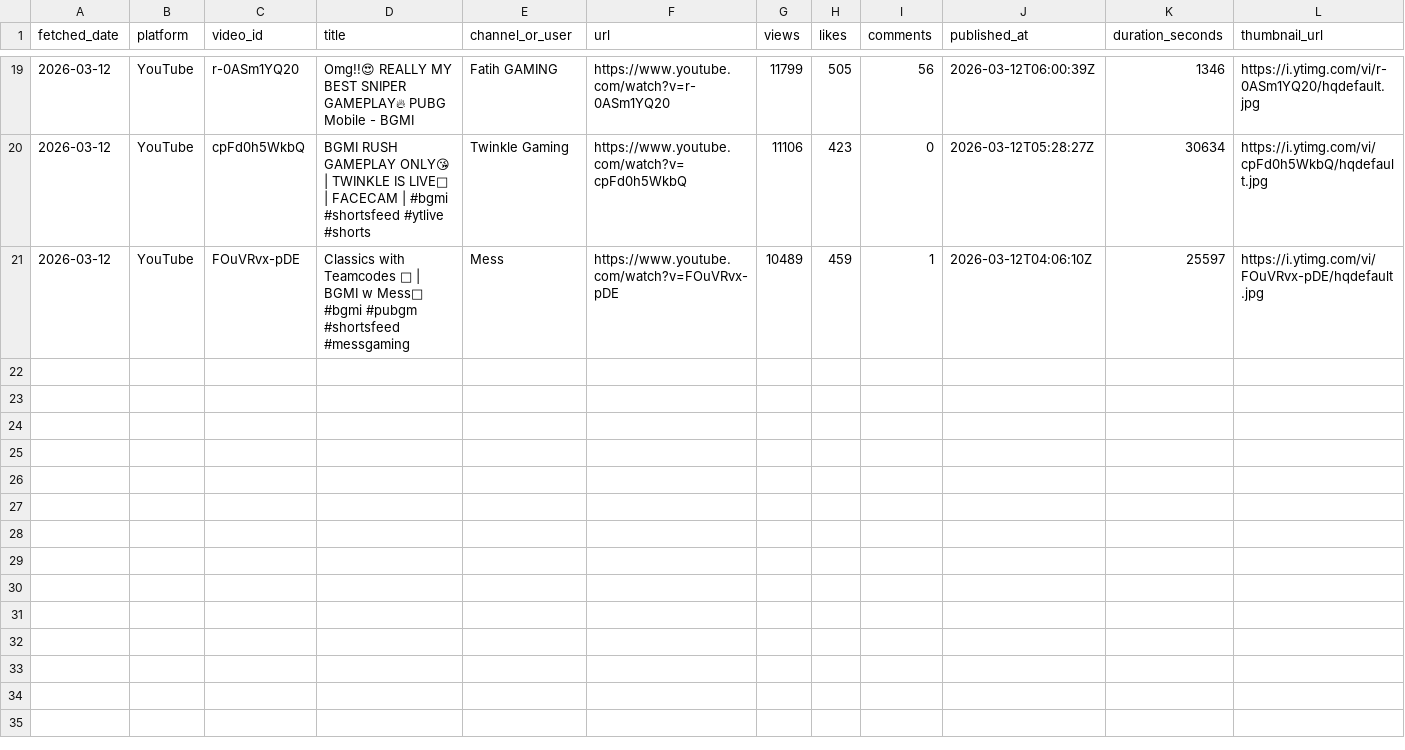
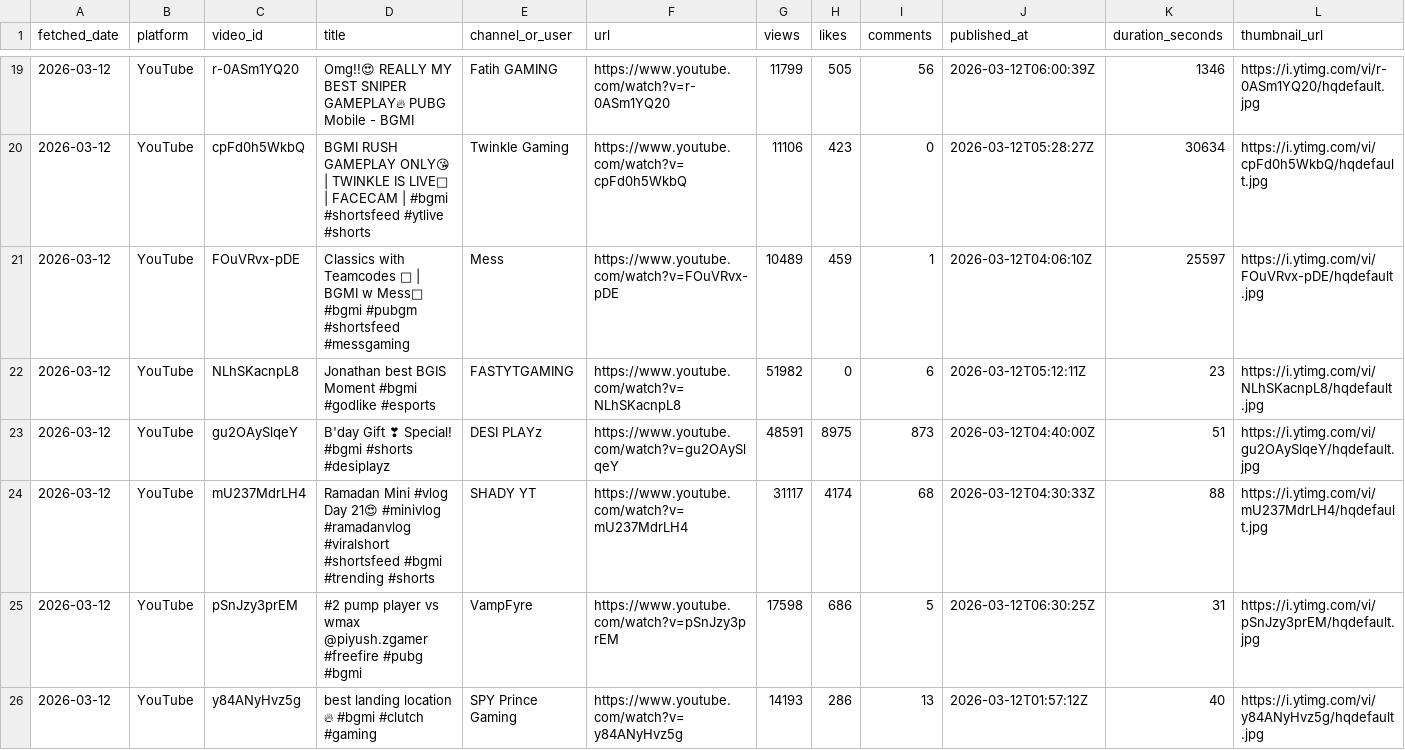
Before and after one commit to anon-murgi/bgmi-fetcher, a CSV file: data/bgmi_videos.csv, drawn as a sheet; only a part is shown, gaps mark what is left out; rows hold the shown columns only; the diff covers the shown part only; the diff names each change by its address in the sheet, - before the commit and + after, or states it on an @@ line.

```diff
--- a/data/bgmi_videos.csv
+++ b/data/bgmi_videos.csv
+row 22: 2026-03-12 | YouTube | NLhSKacnpL8 | Jonathan best BGIS Moment #bgmi #godlike #esports | FASTYTGAMING | https://www.youtube.com/watch?v=NLhSKacnpL8 | 51982 | 0 | 6 | 2026-03-12T05:12:11Z | 23 | https://i.ytimg.com/vi/NLhSKacnpL8/hqdefault.jpg
+row 23: 2026-03-12 | YouTube | gu2OAySlqeY | B'day Gift ❣ Special! #bgmi #shorts #desiplayz | DESI PLAYz | https://www.youtube.com/watch?v=gu2OAySlqeY | 48591 | 8975 | 873 | 2026-03-12T04:40:00Z | 51 | https://i.ytimg.com/vi/gu2OAySlqeY/hqdefault.jpg
+row 24: 2026-03-12 | YouTube | mU237MdrLH4 | Ramadan Mini #vlog Day 21😍 #minivlog #ramadanvlog #viralshort #shortsfeed #bgmi #trending #shorts | SHADY YT | https://www.youtube.com/watch?v=mU237MdrLH4 | 31117 | 4174 | 68 | 2026-03-12T04:30:33Z | 88 | https://i.ytimg.com/vi/mU237MdrLH4/hqdefault.jpg
+row 25: 2026-03-12 | YouTube | pSnJzy3prEM | #2 pump player vs wmax @piyush.zgamer #freefire #pubg #bgmi | VampFyre | https://www.youtube.com/watch?v=pSnJzy3prEM | 17598 | 686 | 5 | 2026-03-12T06:30:25Z | 31 | https://i.ytimg.com/vi/pSnJzy3prEM/hqdefault.jpg
+row 26: 2026-03-12 | YouTube | y84ANyHvz5g | best landing location 🔥 #bgmi #clutch #gaming | SPY Prince Gaming | https://www.youtube.com/watch?v=y84ANyHvz5g | 14193 | 286 | 13 | 2026-03-12T01:57:12Z | 40 | https://i.ytimg.com/vi/y84ANyHvz5g/hqdefault.jpg
```
Also changed, not shown: 4 added rows elsewhere in this file, data/bgmi_videos_2026-03-12.csv.
